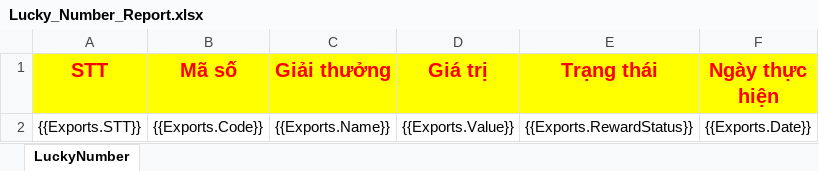
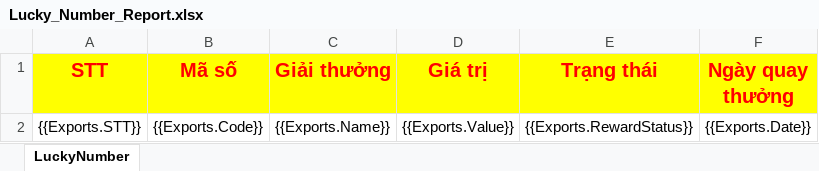
Before and after one commit to nguyenhoangnam123/DMS-CSharp, an Excel workbook: DMS/Templates/Lucky_Number_Report.xlsx, sheet LuckyNumber, drawn as a sheet; values as stored, in another font and other column widths than the file's, no borders; the diff names each change by its address in the sheet, - before the commit and + after, or states it on an @@ line.

```diff
--- a/DMS/Templates/Lucky_Number_Report.xlsx (sheet LuckyNumber)
+++ b/DMS/Templates/Lucky_Number_Report.xlsx (sheet LuckyNumber)
-F1: Ngày thực hiện
+F1: Ngày quay thưởng
```
Also changed, not shown: DMS/Templates/Lucky_Number_Store_Report.xlsx.
